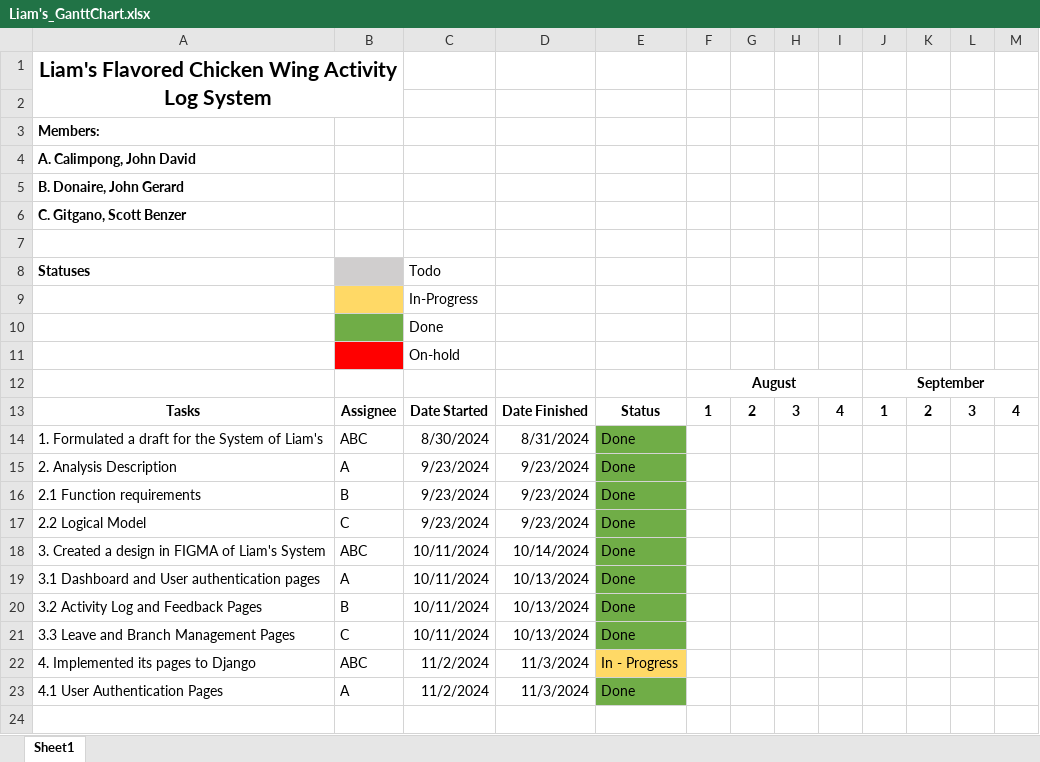
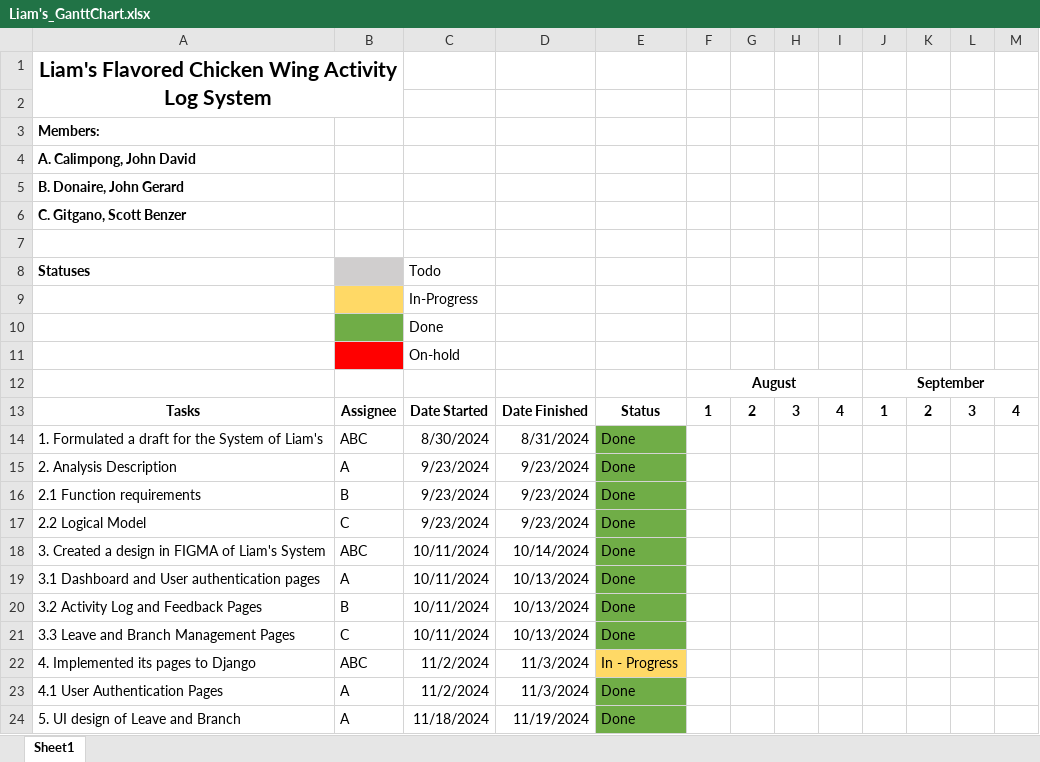
Before and after one commit to scottypepot/Liam-s-Database-System, an Excel workbook: Liam's_GanttChart.xlsx, sheet Sheet1, drawn as a sheet; values as stored, in another font and other column widths than the file's, no borders; the diff names each change by its address in the sheet, - before the commit and + after, or states it on an @@ line.

Commit message:
updated the gantt chart

```diff
--- a/Liam's_GanttChart.xlsx (sheet Sheet1)
+++ b/Liam's_GanttChart.xlsx (sheet Sheet1)
+row 24: 5. UI design of Leave and Branch | A | 11/18/2024 | 11/19/2024 | Done
```
